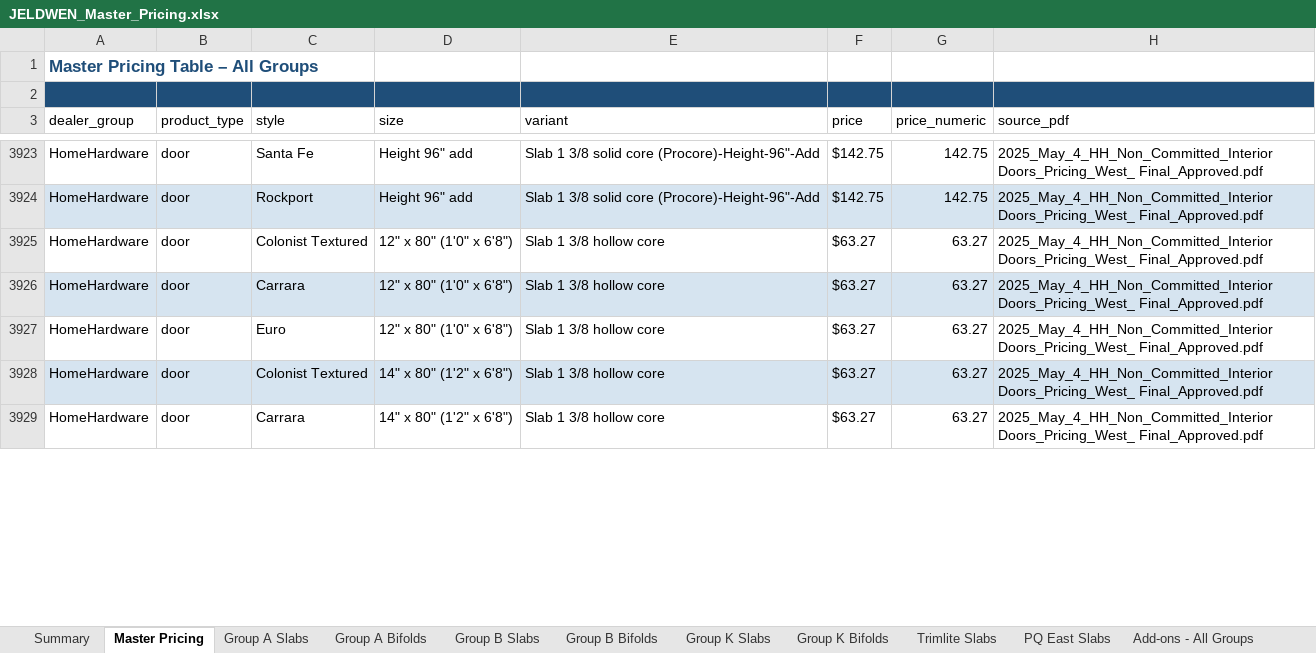
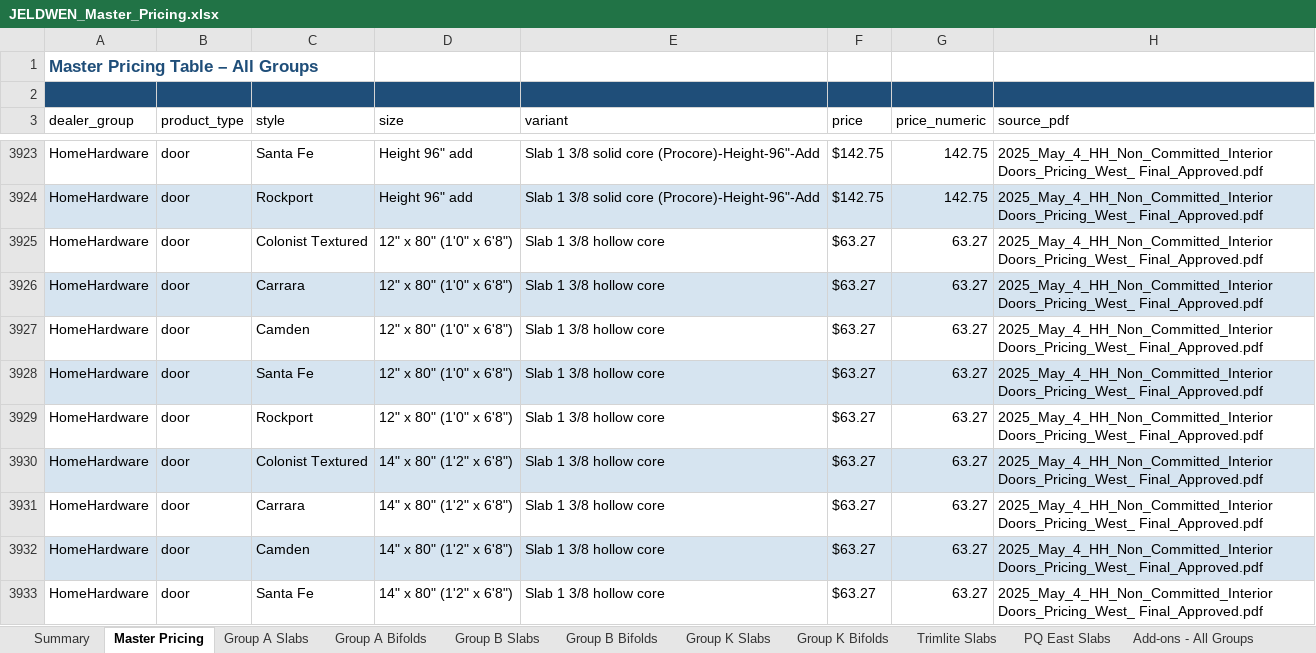
Before and after one commit to JELD-WENCanada/Interior-Door-Price-List-Quoting-Tool, an Excel workbook: quote-app/output/JELDWEN_Master_Pricing.xlsx, sheet Master Pricing, drawn as a sheet; only a part is shown, gaps mark what is left out; values as stored, in another font and other column widths than the file's, no borders; addresses are those after the commit; the diff covers the shown part only; the diff names each change by its address in the sheet, - before the commit and + after, or states it on an @@ line.

Commit message:
Fix HomeHardware multi-style page losing Camden/Rockport/SantaFe
HomeHardware page 3 lists 5 styles in the header (Carrara, Camden,
Santa Fe, Rockport, Colonist Textured), but a mid-page footnote
'Carrara and Euro sticking is not identical' was being detected as
a style header and overwriting current_styles to just [Carrara, Euro].
That dropped Camden/Rockport/Santa Fe records for everything after
the footnote (Slab 1 3/8 HC section).

Fix: lock current_styles once the first size or section row appears
on a page. Style headers only legitimately appear at the top of a
page anyway, so footnote mentions can no longer clobber them.

Also fixed: skip-pattern lines now actually 'continue' instead of
falling through (the previous 'pass' was a no-op).

Result: Camden/Rockport/Santa Fe now match Carrara at 35 records each
(up from 30), each gaining the missing 3 Slab 1 3/8 HC + 2 Easy-Install
MDF records.

```diff
--- a/quote-app/output/JELDWEN_Master_Pricing.xlsx (sheet Master Pricing)
+++ b/quote-app/output/JELDWEN_Master_Pricing.xlsx (sheet Master Pricing)
+row 3927: HomeHardware | door | Camden | 12" x 80" (1'0" x 6'8") | Slab 1 3/8 hollow core | $63.27 | 63.27 | 2025_May_4_HH_Non_Committed_Interior Doors_Pricing_West_ Final_Approved.pdf
+row 3928: HomeHardware | door | Santa Fe | 12" x 80" (1'0" x 6'8") | Slab 1 3/8 hollow core | $63.27 | 63.27 | 2025_May_4_HH_Non_Committed_Interior Doors_Pricing_West_ Final_Approved.pdf
-C3929 (style): Euro
+C3929 (style): Rockport
+row 3932: HomeHardware | door | Camden | 14" x 80" (1'2" x 6'8") | Slab 1 3/8 hollow core | $63.27 | 63.27 | 2025_May_4_HH_Non_Committed_Interior Doors_Pricing_West_ Final_Approved.pdf
+row 3933: HomeHardware | door | Santa Fe | 14" x 80" (1'2" x 6'8") | Slab 1 3/8 hollow core | $63.27 | 63.27 | 2025_May_4_HH_Non_Committed_Interior Doors_Pricing_West_ Final_Approved.pdf
```
Also changed, not shown: 6 added rows and 4 edited cells elsewhere in this sheet, sheet Summary, 4 other files.
